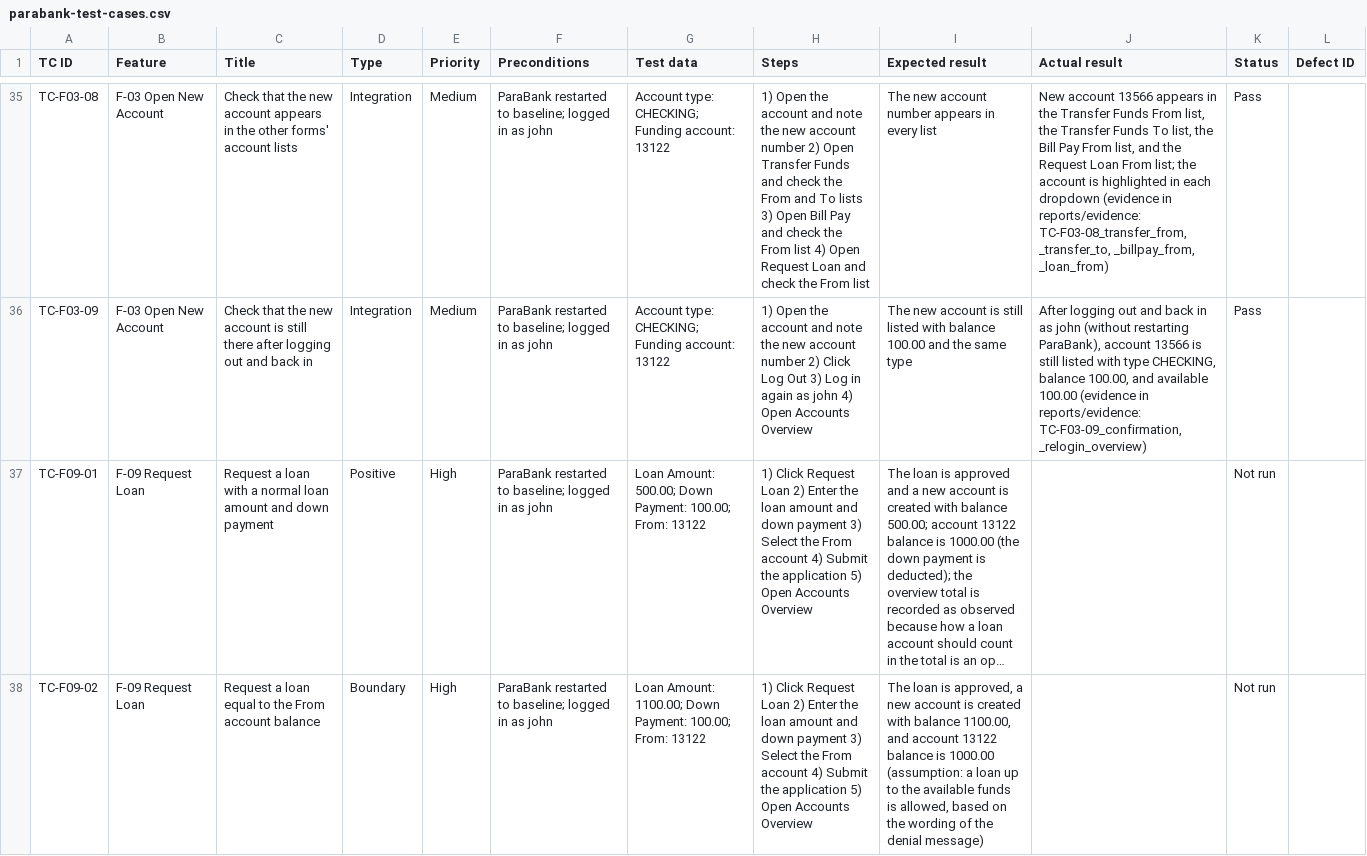
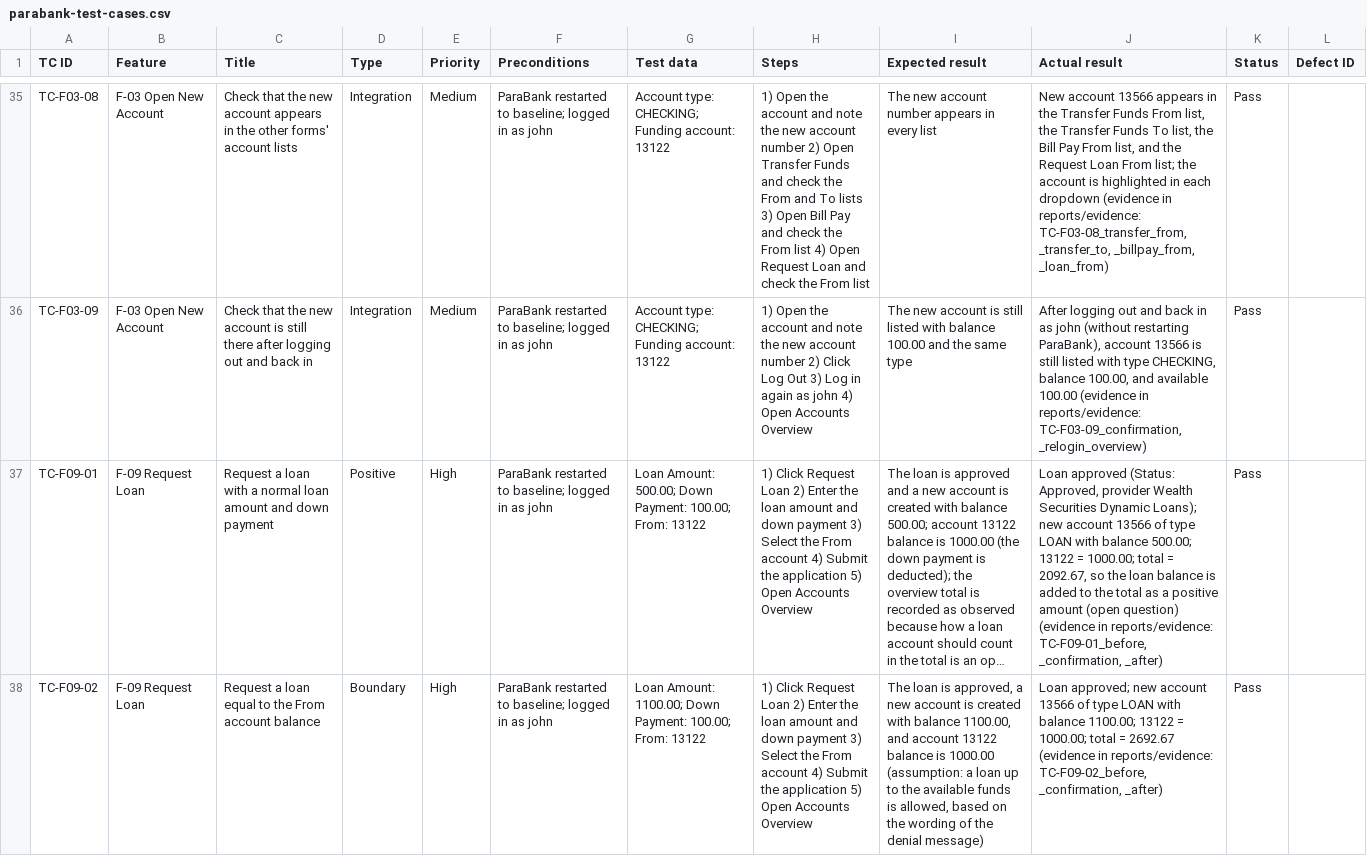
Before and after one commit to domdechavez5/parabank-qa-portfolio, a CSV file: test-cases/parabank-test-cases.csv, drawn as a sheet; only a part is shown, gaps mark what is left out; long unchanged cells end in …; the diff covers the shown part only; the diff names each change by its address in the sheet, - before the commit and + after, or states it on an @@ line.

```diff
--- a/test-cases/parabank-test-cases.csv
+++ b/test-cases/parabank-test-cases.csv
-J37 (Actual result): (empty)
+J37 (Actual result): Loan approved (Status: Approved, provider Wealth Securities Dynamic Loans); new account 13566 of type LOAN with balance 500.00; 13122 = 1000.00; total = 2092.67, so the loan balance is added to the total as a positive amount (open question) (evidence in reports/evidence: TC-F09-01_before, _confirmation, _after)
-K37:K38 (Status): Not run
+K37:K38 (Status): Pass
-J38 (Actual result): (empty)
+J38 (Actual result): Loan approved; new account 13566 of type LOAN with balance 1100.00; 13122 = 1000.00; total = 2692.67 (evidence in reports/evidence: TC-F09-02_before, _confirmation, _after)
```
Also changed, not shown: 10 edited cells elsewhere in this file.
